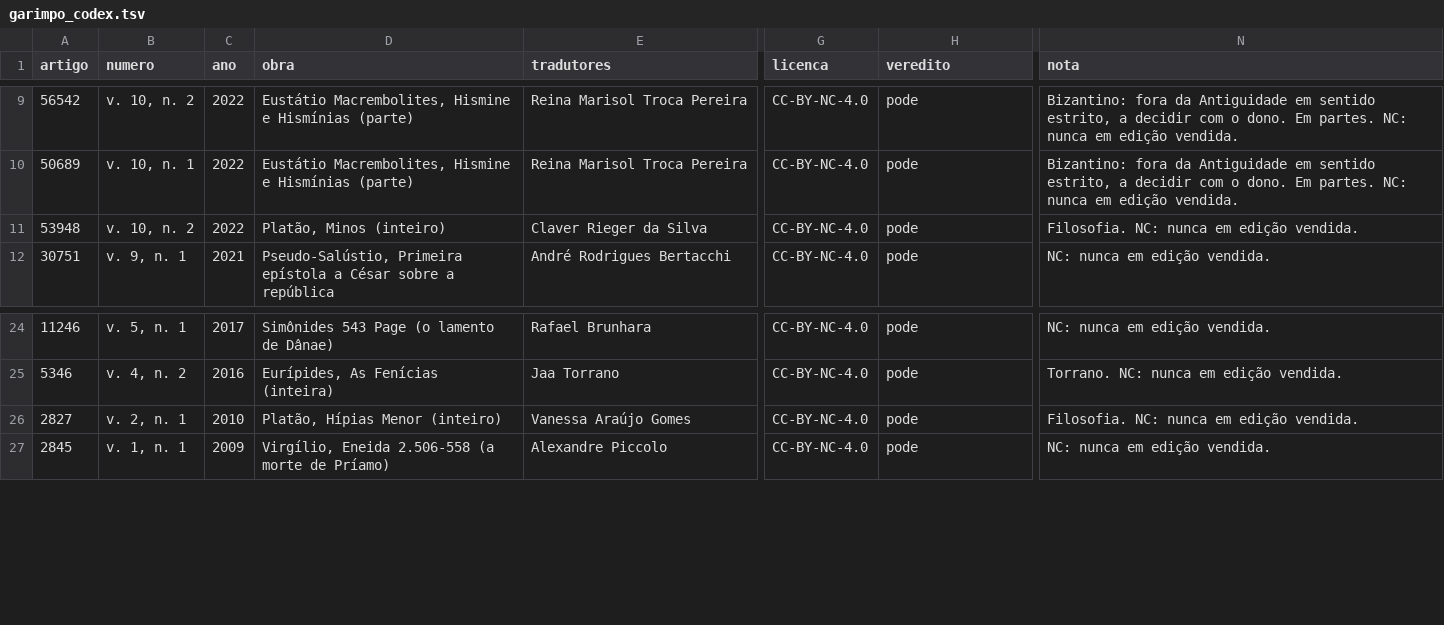
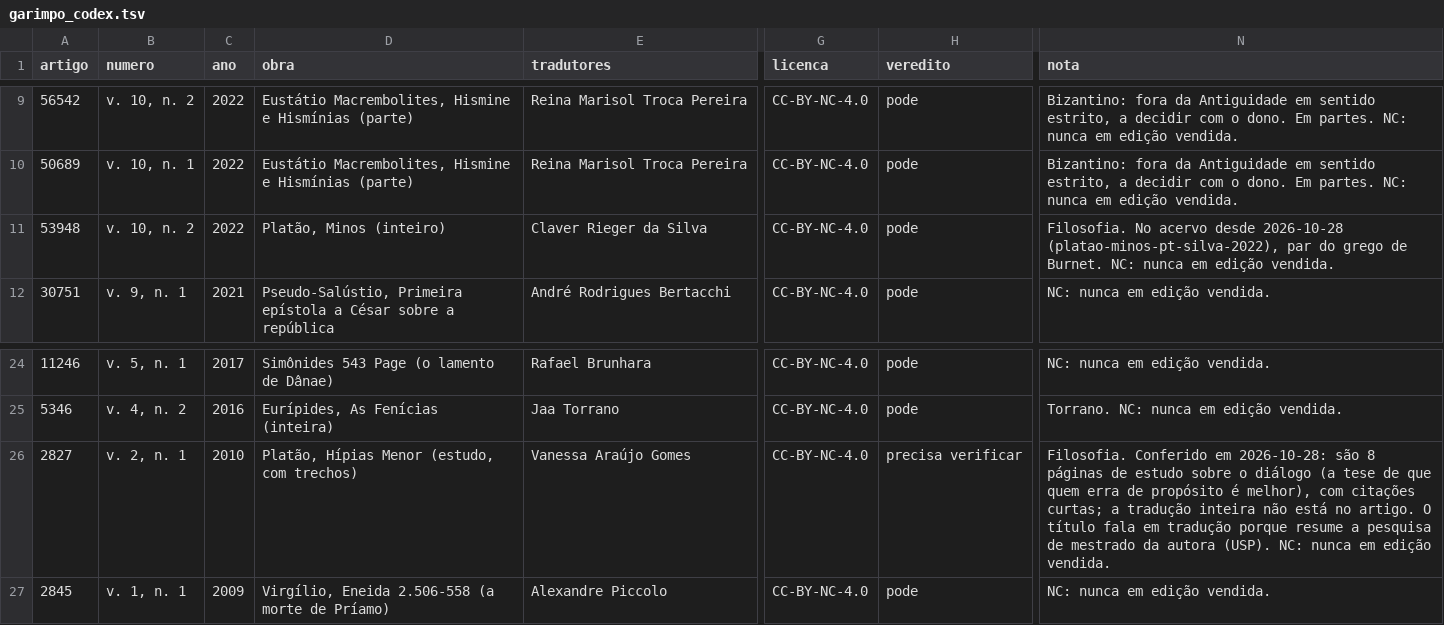
Before and after one commit to brunogreinert2/app-leitura, a TSV file: scripts/acervo/garimpo_codex.tsv, drawn as a sheet; only a part is shown, gaps mark what is left out; the diff names each change by its address in the sheet, - before the commit and + after, or states it on an @@ line.

```diff
--- a/scripts/acervo/garimpo_codex.tsv
+++ b/scripts/acervo/garimpo_codex.tsv
-N11 (nota): Filosofia. NC: nunca…
+N11 (nota): Filosofia. No acervo desde 2026-10-28 (platao-minos-pt-silva-2022), par do grego de Burnet. NC: nunca…
-D26 (obra): Platão, Hípias Menor (inteiro)
+D26 (obra): Platão, Hípias Menor (estudo, com trechos)
-H26 (veredito): pode
+H26 (veredito): precisa verificar
-N26 (nota): Filosofia. NC: nunca…
+N26 (nota): Filosofia. Conferido em 2026-10-28: são 8 páginas de estudo sobre o diálogo (a tese de que quem erra de propósito é melhor), com citações curtas; a tradução inteira não está no artigo. O título fala em tradução porque resume a pesquisa de mestrado da autora (USP). NC: nunca…
```
Also changed, not shown: 4 other files.
